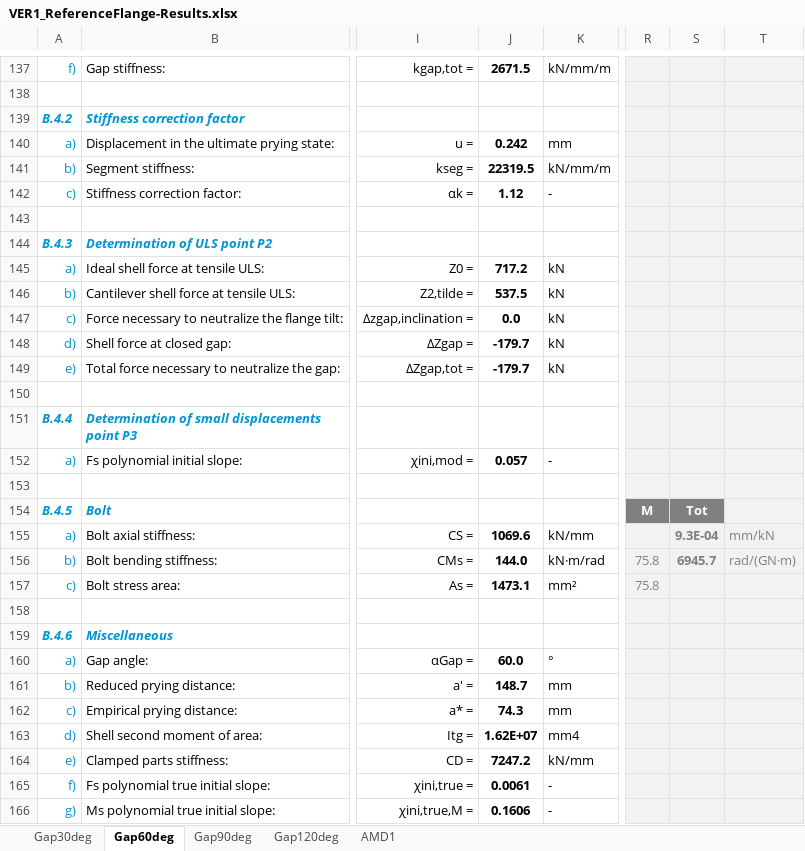
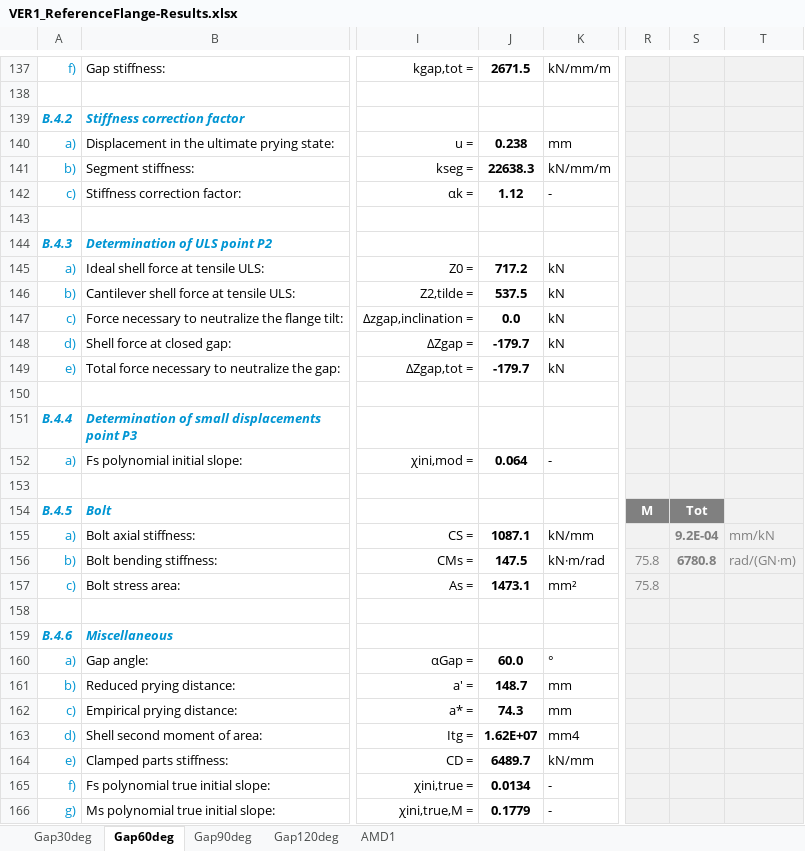
Before and after one commit to kcibv/pyflange, an Excel workbook: validations/flangesegments.PolynomialLFlangeSegment/VER1_ReferenceFlange-Results.xlsx, sheet Gap60deg, drawn as a sheet; only a part is shown, gaps mark what is left out; values as stored, in another font and other column widths than the file's, no borders; charts and pictures and conditional formats not drawn; the diff covers the shown part only; the diff names each change by its address in the sheet, - before the commit and + after, or states it on an @@ line.

```diff
--- a/validations/flangesegments.PolynomialLFlangeSegment/VER1_ReferenceFlange-Results.xlsx (sheet Gap60deg)
+++ b/validations/flangesegments.PolynomialLFlangeSegment/VER1_ReferenceFlange-Results.xlsx (sheet Gap60deg)
-J140: 0.242
+J140: 0.238
-J141: 22319.5
+J141: 22638.3
-J152: 0.057
+J152: 0.064
-J155: 1069.6
+J155: 1087.1
-S155: 9.3E-04
+S155: 9.2E-04
-J156: 144.0
+J156: 147.5
-S156: 6945.7
+S156: 6780.8
-J164: 7247.2
+J164: 6489.7
-J165: 0.0061
+J165: 0.0134
-J166: 0.1606
+J166: 0.1779
```
Also changed, not shown: 3 added rows, 3 removed rows and 21 edited cells elsewhere in this sheet, sheet Gap30deg, sheet Gap90deg, sheet Gap120deg, sheet AMD1, charts or pictures, 4 other files.
